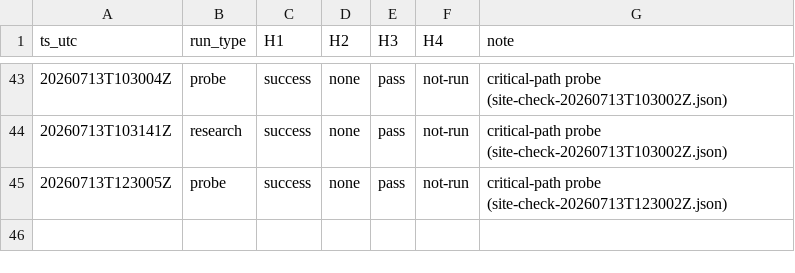
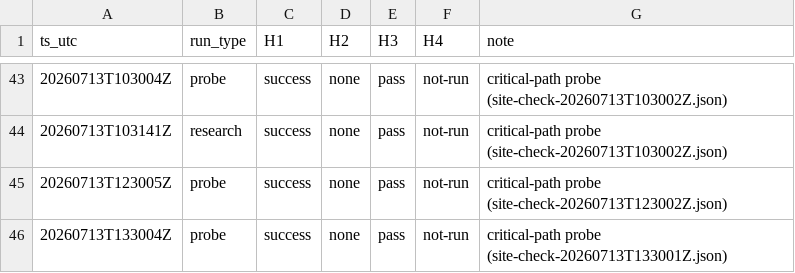
Before and after one commit to atxapple/donatalk, a CSV file: docs/company/metrics/ops-health-log.csv, drawn as a sheet; only a part is shown, gaps mark what is left out.

```diff
--- a/docs/company/metrics/ops-health-log.csv
+++ b/docs/company/metrics/ops-health-log.csv
@@ -45 +45,2 @@ ts_utc,run_type,H1,H2,H3,H4,note
 20260713T123005Z,probe,success,none,pass,not-run,"critical-path probe (site-check-20260713T123002Z.json)"
+20260713T133004Z,probe,success,none,pass,not-run,"critical-path probe (site-check-20260713T133001Z.json)"
```
Also changed, not shown: docs/company/metrics/awareness-log.csv, docs/company/metrics/funnel-log.csv, 2 other files.
